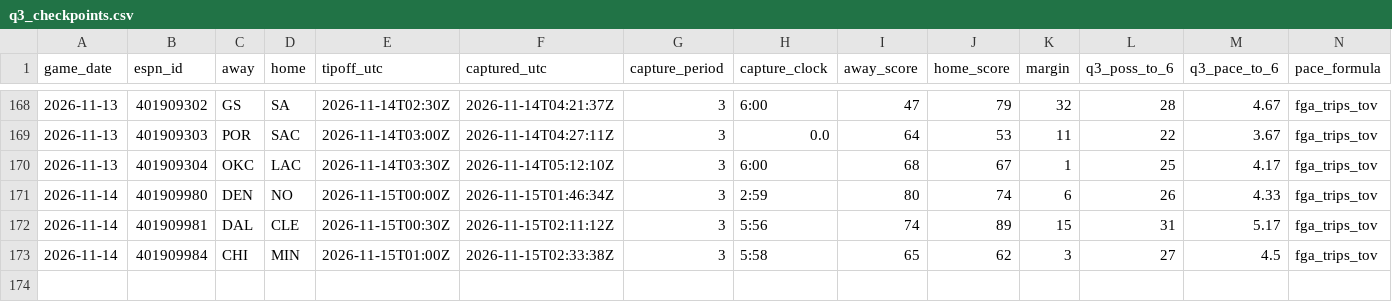
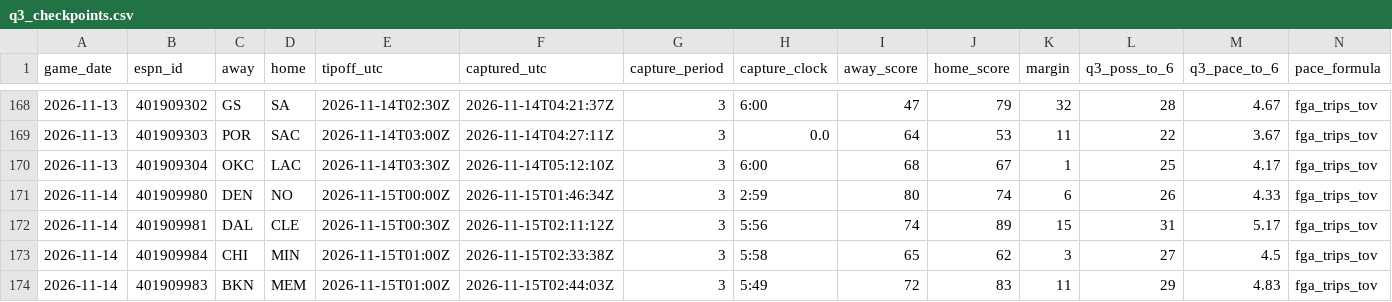
Before and after one commit to fasteddy35/nbaq3, a CSV file: data/q3_checkpoints.csv, drawn as a sheet; only a part is shown, gaps mark what is left out; rows hold the shown columns only; the diff names each change by its address in the sheet, - before the commit and + after, or states it on an @@ line.

```diff
--- a/data/q3_checkpoints.csv
+++ b/data/q3_checkpoints.csv
+row 174: 2026-11-14 | 401909983 | BKN | MEM | 2026-11-15T01:00Z | 2026-11-15T02:44:03Z | 3 | 5:49 | 72 | 83 | 11 | 29 | 4.83 | fga_trips_tov
```
